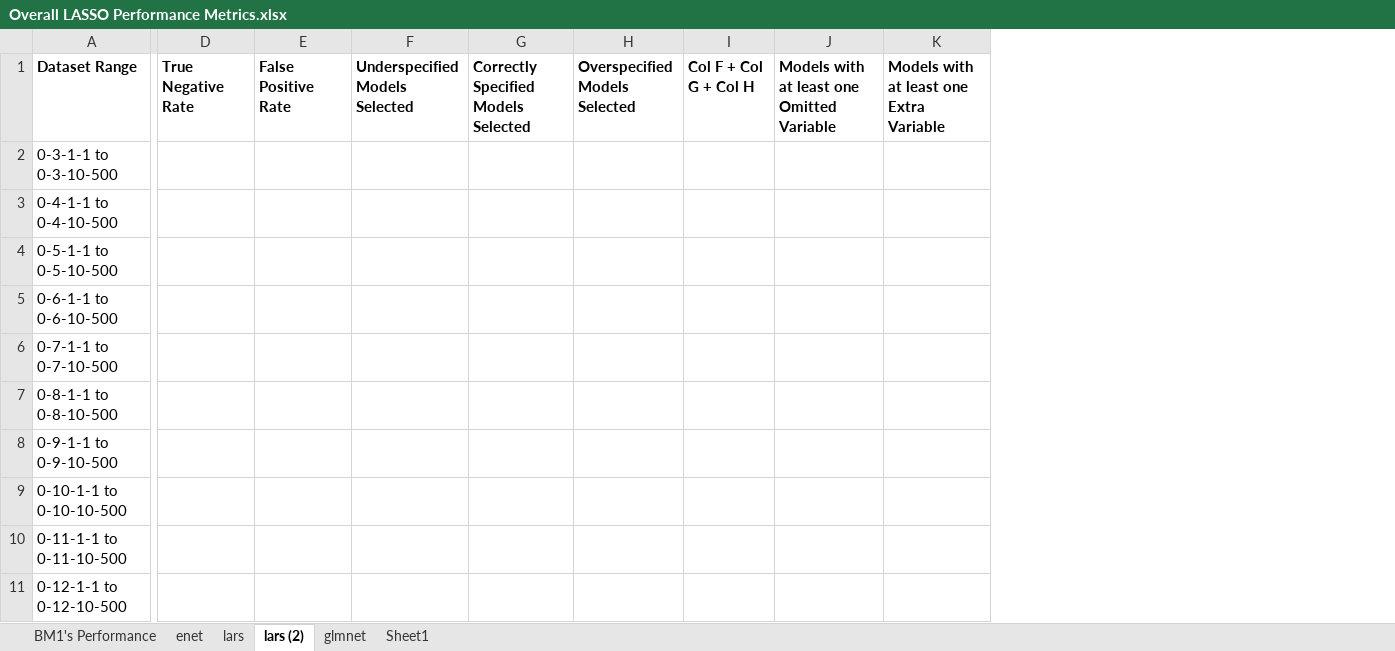
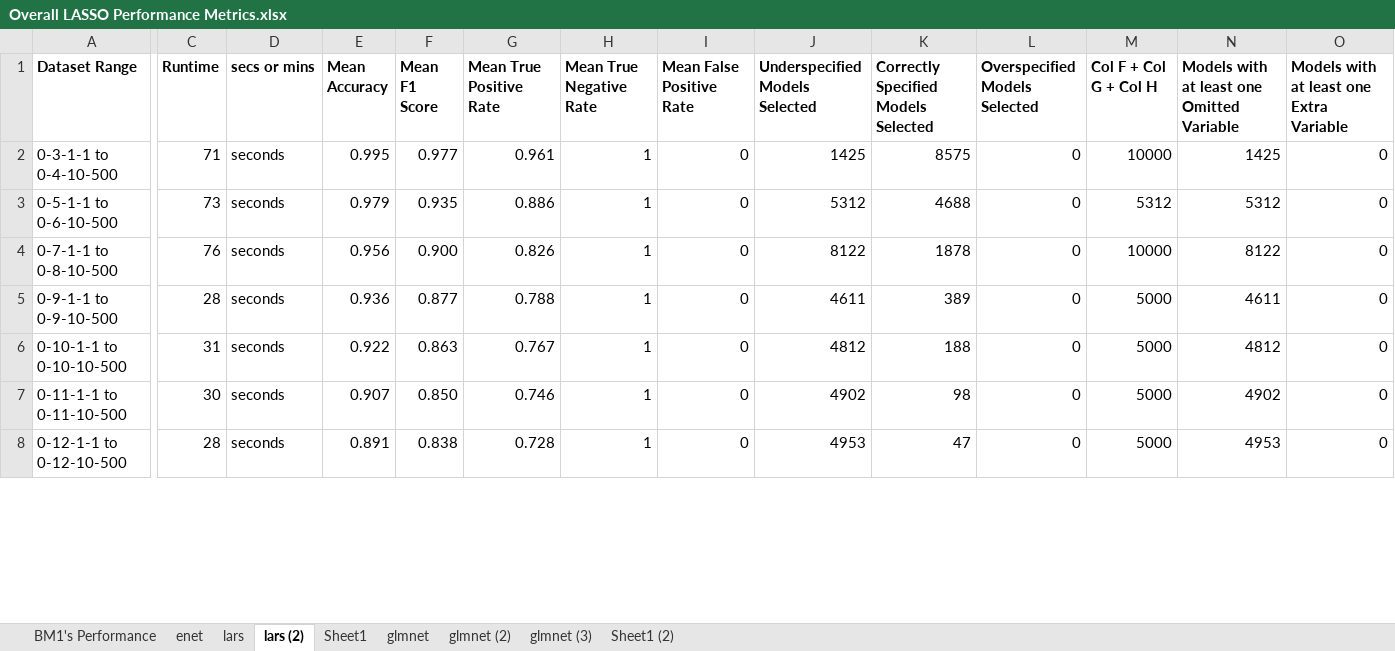
Before and after one commit to Spencermstarr/EER-Research-Project, an Excel workbook: Stage 2 Results/Overall LASSO Performance Metrics.xlsx, sheet lars (2), drawn as a sheet; only a part is shown, gaps mark what is left out; values as stored, in another font and other column widths than the file's, no borders; removed rows and columns are numbered as before the commit, all else as after; rows hold the shown columns only; the diff covers the shown part only; the diff names each change by its address in the sheet, - before the commit and + after, or states it on an @@ line.

```diff
--- a/Stage 2 Results/Overall LASSO Performance Metrics.xlsx (sheet lars (2))
+++ b/Stage 2 Results/Overall LASSO Performance Metrics.xlsx (sheet lars (2))
+sheet tab: glmnet (2)
+sheet tab: glmnet (3)
+sheet tab: Sheet1 (2)
@@ sheet tab order changed: BM1's Performance | enet | lars | lars (2) | Sheet1 | glmnet | glmnet (2) | glmnet (3) | Sheet1 (2) @@
+column C (Runtime), rows 5-8: 28 | 31 | 30 | 28
+column D (secs or mins), rows 5-8: all seconds
+column E (Mean Accuracy), rows 5-8: 0.936 | 0.922 | 0.907 | 0.891
+column F (Mean F1 Score), rows 5-8: 0.877 | 0.863 | 0.850 | 0.838
+column G (Mean True Positive Rate), rows 5-8: 0.788 | 0.767 | 0.746 | 0.728
-H1: True Negative Rate
+H1: Mean True Negative Rate
-I1: False Positive Rate
+I1: Mean False Positive Rate
-row 2: 0-3-1-1 to 0-3-10-500
-row 3: 0-4-1-1 to 0-4-10-500
-row 4: 0-5-1-1 to 0-5-10-500
-row 5: 0-6-1-1 to 0-6-10-500
-row 6: 0-7-1-1 to 0-7-10-500
-row 7: 0-8-1-1 to 0-8-10-500
+row 2: 0-3-1-1 to 0-4-10-500 | 71 | seconds | 0.995 | 0.977 | 0.961 | 1 | 0 | 1425 | 8575 | 0 | 10000 | 1425 | 0
+row 3: 0-5-1-1 to 0-6-10-500 | 73 | seconds | 0.979 | 0.935 | 0.886 | 1 | 0 | 5312 | 4688 | 0 | 5312 | 5312 | 0
+row 4: 0-7-1-1 to 0-8-10-500 | 76 | seconds | 0.956 | 0.900 | 0.826 | 1 | 0 | 8122 | 1878 | 0 | 10000 | 8122 | 0
-H5:H8 (Mean True Negative Rate): (empty)
+H5:H8 (Mean True Negative Rate): 1
-I5:I8 (Mean False Positive Rate): (empty)
+I5:I8 (Mean False Positive Rate): 0
-J5 (Underspecified Models Selected): (empty)
+J5 (Underspecified Models Selected): 4611
-K5: (empty)
+K5: 389
-L5:L8 (Overspecified Models Selected): (empty)
+L5:L8 (Overspecified Models Selected): 0
-M5:M8 (Col F + Col G + Col H): (empty)
+M5:M8 (Col F + Col G + Col H): 5000
-N5: (empty)
+N5: 4611
-O5:O8: (empty)
+O5:O8: 0
-J6 (Underspecified Models Selected): (empty)
+J6 (Underspecified Models Selected): 4812
-K6: (empty)
+K6: 188
-N6: (empty)
+N6: 4812
-J7 (Underspecified Models Selected): (empty)
+J7 (Underspecified Models Selected): 4902
-K7: (empty)
+K7: 98
-N7: (empty)
+N7: 4902
-J8 (Underspecified Models Selected): (empty)
+J8 (Underspecified Models Selected): 4953
-K8: (empty)
+K8: 47
-N8: (empty)
+N8: 4953
```
Also changed, not shown: 4 added rows, 6 removed rows, 1 removed column and 189 edited cells elsewhere in this sheet, sheet lars, sheet BM1's Performance, sheet Sheet1, sheet glmnet, formulas that keep their value.
